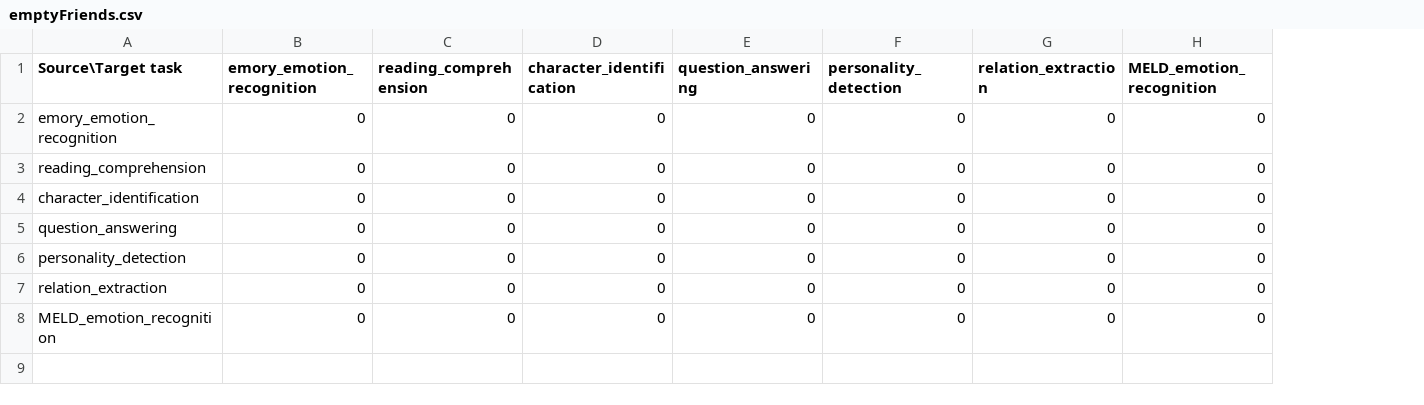
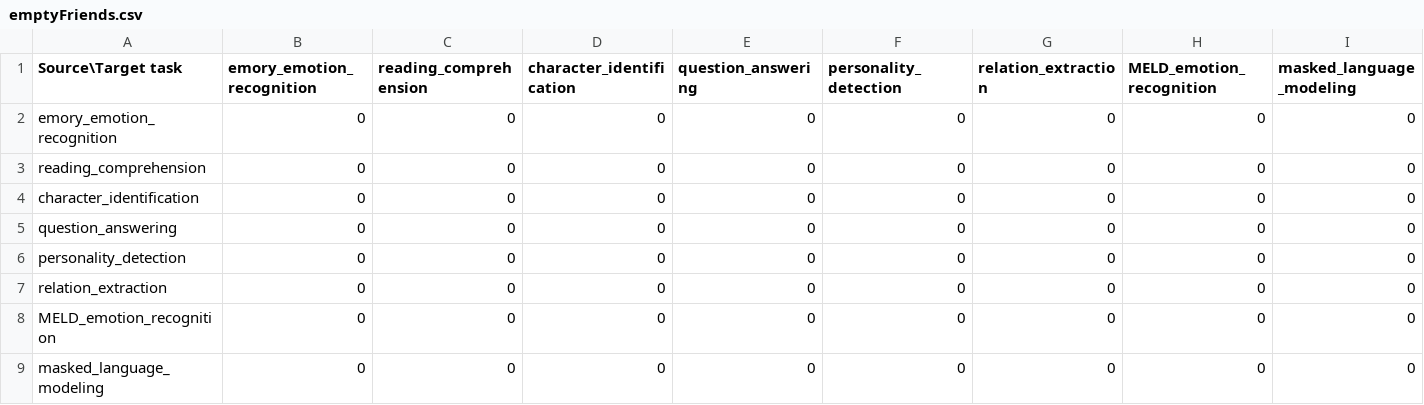
Before and after one commit to josiahnross/TLiDB, a CSV file: examples/emptyFriends.csv, drawn as a sheet; the diff names each change by its address in the sheet, - before the commit and + after, or states it on an @@ line.

```diff
--- a/examples/emptyFriends.csv
+++ b/examples/emptyFriends.csv
+column I (masked_language_modeling), rows 2-8: all 0
+row 9: masked_language_modeling | 0 | 0 | 0 | 0 | 0 | 0 | 0 | 0
```
Also changed, not shown: 5 other files.
